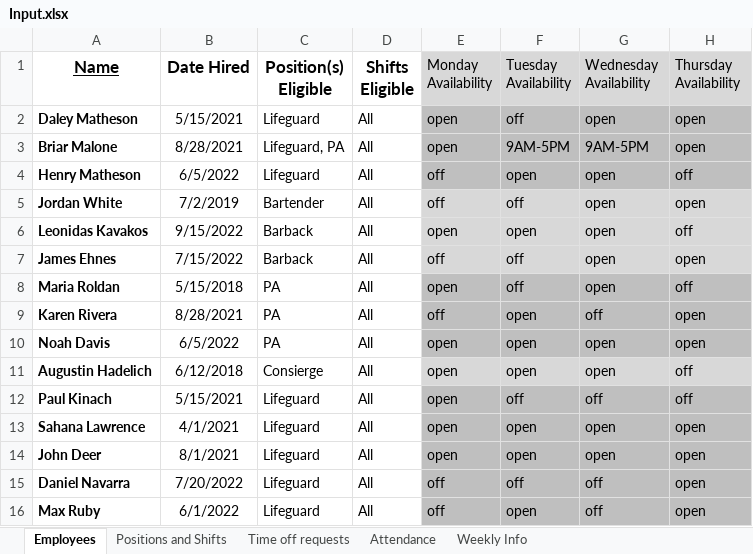
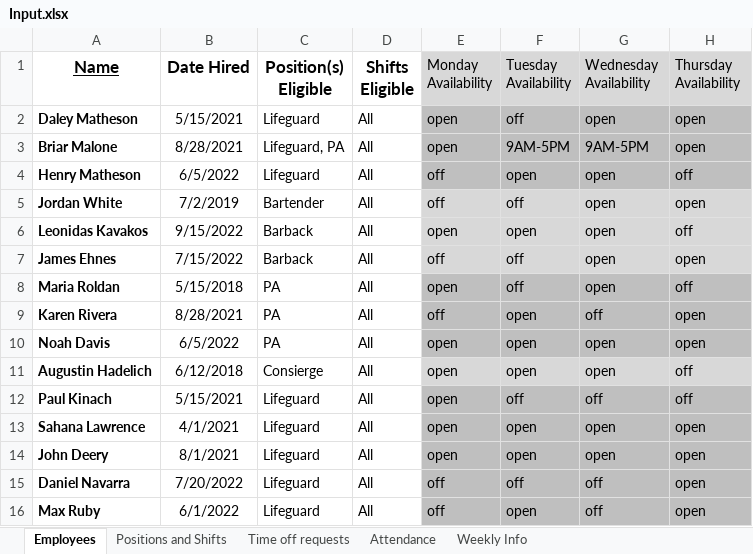
Before and after one commit to brananharrison/EmployeeScheduler, an Excel workbook: Input.xlsx, sheet Employees, drawn as a sheet; only a part is shown; values as stored, in another font and other column widths than the file's, no borders; charts and pictures and conditional formats not drawn; the diff names each change by its address in the sheet, - before the commit and + after, or states it on an @@ line.

Commit message:
Upload Input.xlsx via GitHub Pages

```diff
--- a/Input.xlsx (sheet Employees)
+++ b/Input.xlsx (sheet Employees)
-A14 (Name): John Deer
+A14 (Name): John Deery
```
Also changed, not shown: charts or pictures.
